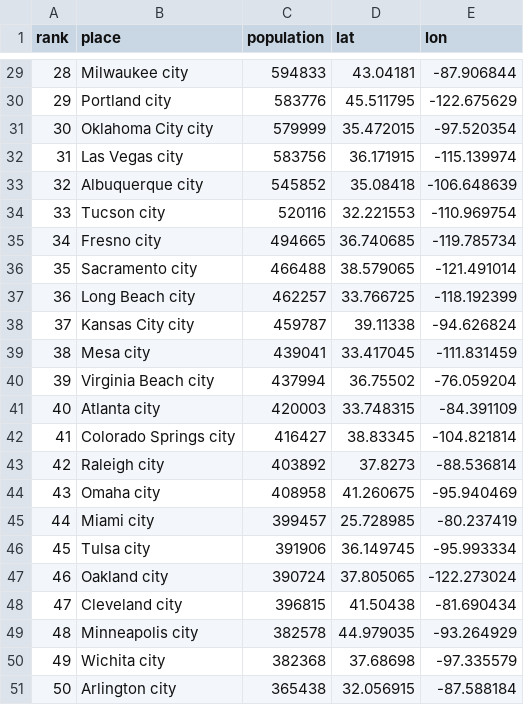
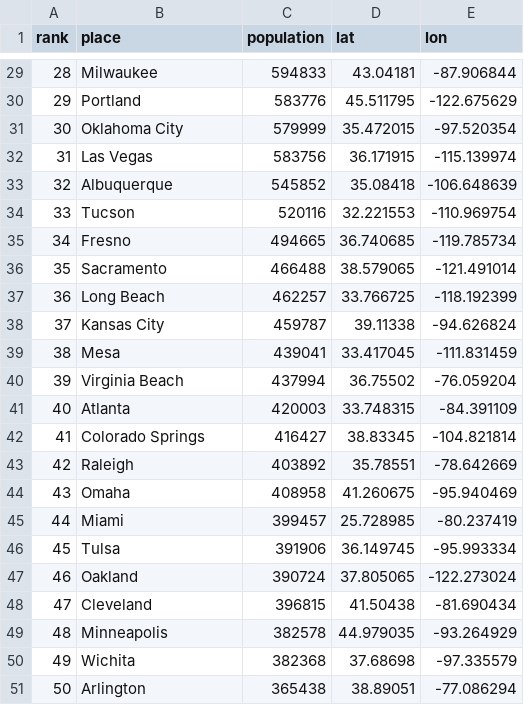
Before and after one commit to jeffweiss/interactive-data-visualization, a CSV file: ch12/us-cities.csv, drawn as a sheet; only a part is shown, gaps mark what is left out; the diff covers the shown part only.

Commit message:
better coordinates and names for places

```diff
--- a/ch12/us-cities.csv
+++ b/ch12/us-cities.csv
@@ -29,23 +29,23 @@ rank,place,population,lat,lon
-28,Milwaukee city,594833,43.04181,-87.906844
-29,Portland city,583776,45.511795,-122.675629
-30,Oklahoma City city,579999,35.472015,-97.520354
-31,Las Vegas city,583756,36.171915,-115.139974
-32,Albuquerque city,545852,35.08418,-106.648639
-33,Tucson city,520116,32.221553,-110.969754
-34,Fresno city,494665,36.740685,-119.785734
-35,Sacramento city,466488,38.579065,-121.491014
-36,Long Beach city,462257,33.766725,-118.192399
-37,Kansas City city,459787,39.11338,-94.626824
-38,Mesa city,439041,33.417045,-111.831459
-39,Virginia Beach city,437994,36.75502,-76.059204
-40,Atlanta city,420003,33.748315,-84.391109
-41,Colorado Springs city,416427,38.83345,-104.821814
-42,Raleigh city,403892,37.8273,-88.536814
-43,Omaha city,408958,41.260675,-95.940469
-44,Miami city,399457,25.728985,-80.237419
-45,Tulsa city,391906,36.149745,-95.993334
-46,Oakland city,390724,37.805065,-122.273024
-47,Cleveland city,396815,41.50438,-81.690434
-48,Minneapolis city,382578,44.979035,-93.264929
-49,Wichita city,382368,37.68698,-97.335579
-50,Arlington city,365438,32.056915,-87.588184
+28,Milwaukee,594833,43.04181,-87.906844
+29,Portland,583776,45.511795,-122.675629
+30,Oklahoma City,579999,35.472015,-97.520354
+31,Las Vegas,583756,36.171915,-115.139974
+32,Albuquerque,545852,35.08418,-106.648639
+33,Tucson,520116,32.221553,-110.969754
+34,Fresno,494665,36.740685,-119.785734
+35,Sacramento,466488,38.579065,-121.491014
+36,Long Beach,462257,33.766725,-118.192399
+37,Kansas City,459787,39.11338,-94.626824
+38,Mesa,439041,33.417045,-111.831459
+39,Virginia Beach,437994,36.75502,-76.059204
+40,Atlanta,420003,33.748315,-84.391109
+41,Colorado Springs,416427,38.83345,-104.821814
+42,Raleigh,403892,35.78551,-78.642669
+43,Omaha,408958,41.260675,-95.940469
+44,Miami,399457,25.728985,-80.237419
+45,Tulsa,391906,36.149745,-95.993334
+46,Oakland,390724,37.805065,-122.273024
+47,Cleveland,396815,41.50438,-81.690434
+48,Minneapolis,382578,44.979035,-93.264929
+49,Wichita,382368,37.68698,-97.335579
+50,Arlington,365438,38.89051,-77.086294
```
Also changed, not shown: 29 edited cells elsewhere in this file, 1 other file.
